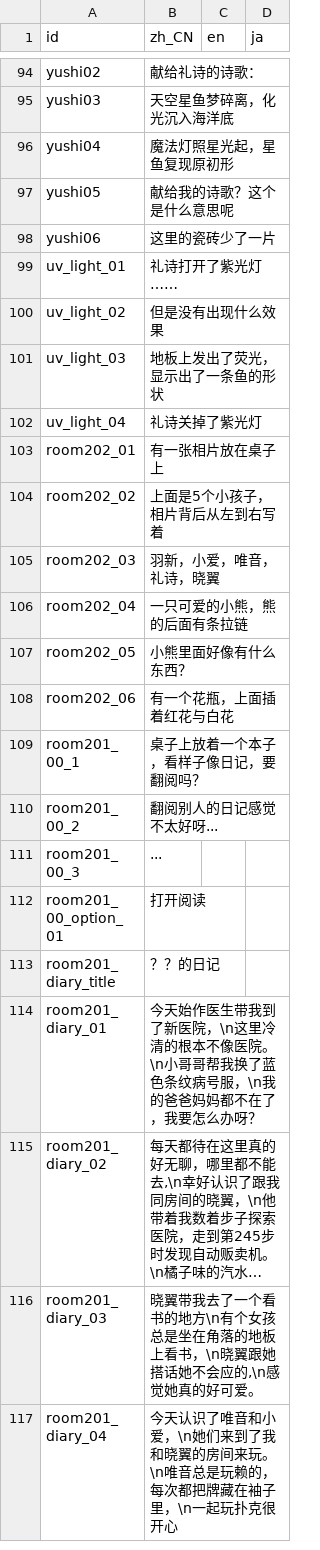
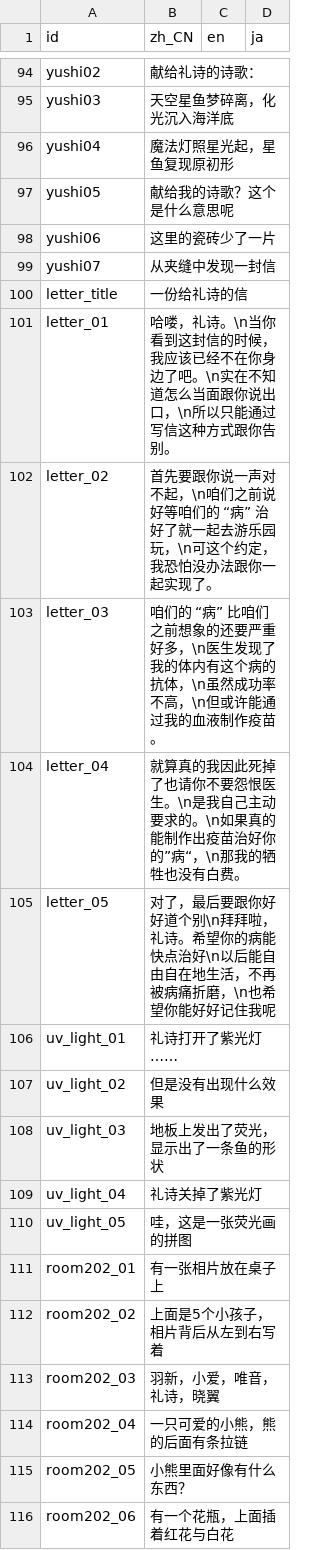
Before and after one commit to LaRysLuo/ScarletChildren-GD, a CSV file: localization/local utf-8.CSV, drawn as a sheet; only a part is shown, gaps mark what is left out; the shorter side is filled out with more unchanged rows; long unchanged cells end in …; the diff names each change by its address in the sheet, - before the commit and + after, or states it on an @@ line.

```diff
--- a/localization/local utf-8.CSV
+++ b/localization/local utf-8.CSV
+row 99: yushi07 | 从夹缝中发现一封信
+row 100: letter_title | 一份给礼诗的信
+row 101: letter_01 | 哈喽，礼诗。\n当你看到这封信的时候，我应该已经不在你身边了吧。\n实在不知道怎么当面跟你说出口，\n所以只能通过写信这种方式跟你告别。
+row 102: letter_02 | 首先要跟你说一声对不起，\n咱们之前说好等咱们的 “病” 治好了就一起去游乐园玩，\n可这个约定，我恐怕没办法跟你一起实现了。
+row 103: letter_03 | 咱们的 “病” 比咱们之前想象的还要严重好多，\n医生发现了我的体内有这个病的抗体，\n虽然成功率不高，\n但或许能通过我的血液制作疫苗。
+row 104: letter_04 | 就算真的我因此死掉了也请你不要怨恨医生。\n是我自己主动要求的。\n如果真的能制作出疫苗治好你的”病“，\n那我的牺牲也没有白费。
+row 105: letter_05 | 对了，最后要跟你好好道个别\n拜拜啦，礼诗。希望你的病能快点治好\n以后能自由自在地生活，不再被病痛折磨，\n也希望你能好好记住我呢
+row 110: uv_light_05 | 哇，这是一张荧光画的拼图
```
Also changed, not shown: 12 other files.
